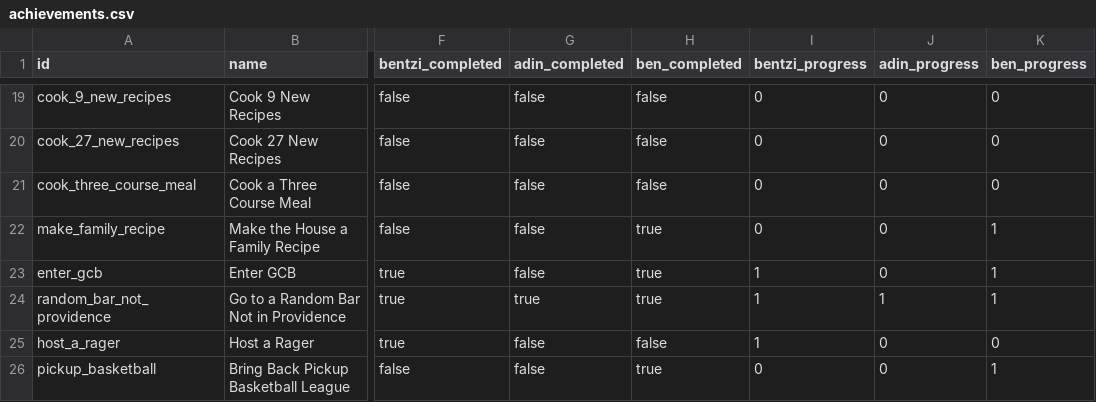
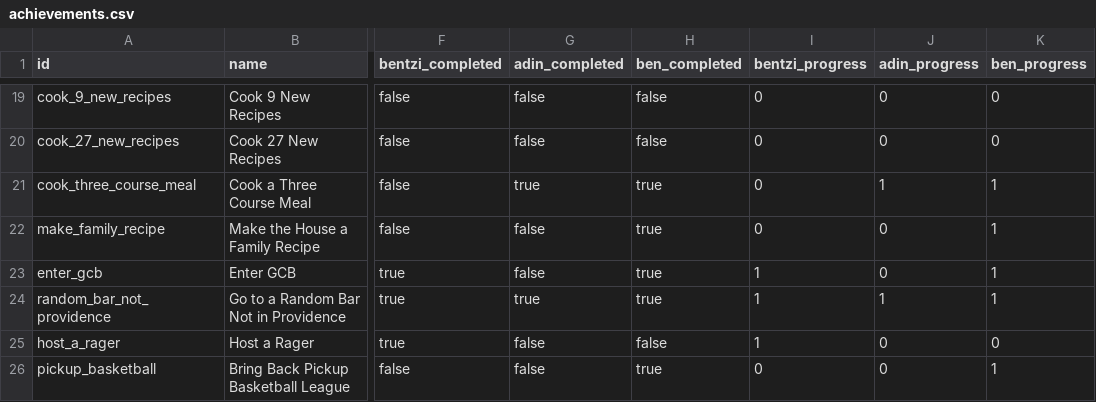
Before and after one commit to benpomeranz/benpomeranz.github.io, a CSV file: achievements/achievements.csv, drawn as a sheet; only a part is shown, gaps mark what is left out; the diff names each change by its address in the sheet, - before the commit and + after, or states it on an @@ line.

Commit message:
Update achievements data

```diff
--- a/achievements/achievements.csv
+++ b/achievements/achievements.csv
-G21 (adin_completed): false
+G21 (adin_completed): true
-H21 (ben_completed): false
+H21 (ben_completed): true
-J21 (adin_progress): 0
+J21 (adin_progress): 1
-K21 (ben_progress): 0
+K21 (ben_progress): 1
```
